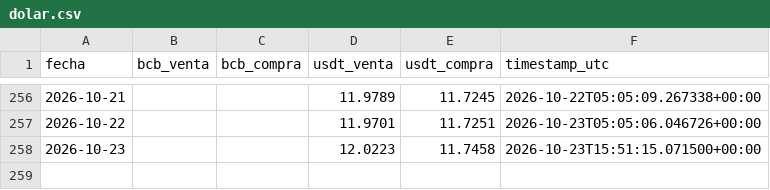
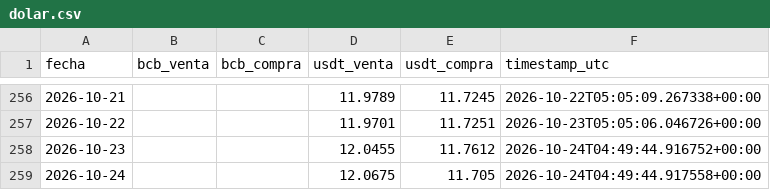
Before and after one commit to Centro-de-Estudios-POPULI/Dolar_Bolivia, a CSV file: data/dolar.csv, drawn as a sheet; only a part is shown, gaps mark what is left out.

```diff
--- a/data/dolar.csv
+++ b/data/dolar.csv
@@ -257,2 +257,3 @@ fecha,bcb_venta,bcb_compra,usdt_venta,usdt_compra,timestamp_utc
 2026-10-22,,,11.9701,11.7251,2026-10-23T05:05:06.046726+00:00
-2026-10-23,,,12.0223,11.7458,2026-10-23T15:51:15.071500+00:00
+2026-10-23,,,12.0455,11.7612,2026-10-24T04:49:44.916752+00:00
+2026-10-24,,,12.0675,11.705,2026-10-24T04:49:44.917558+00:00
```
Also changed, not shown: 1 other file.
